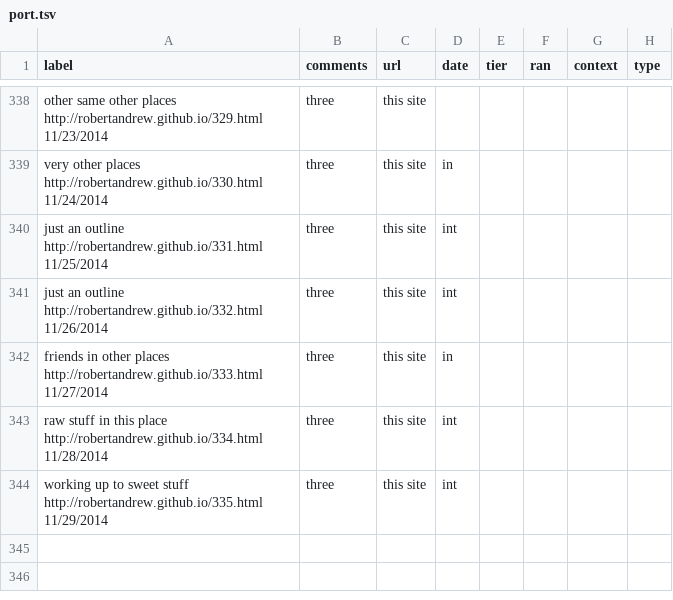
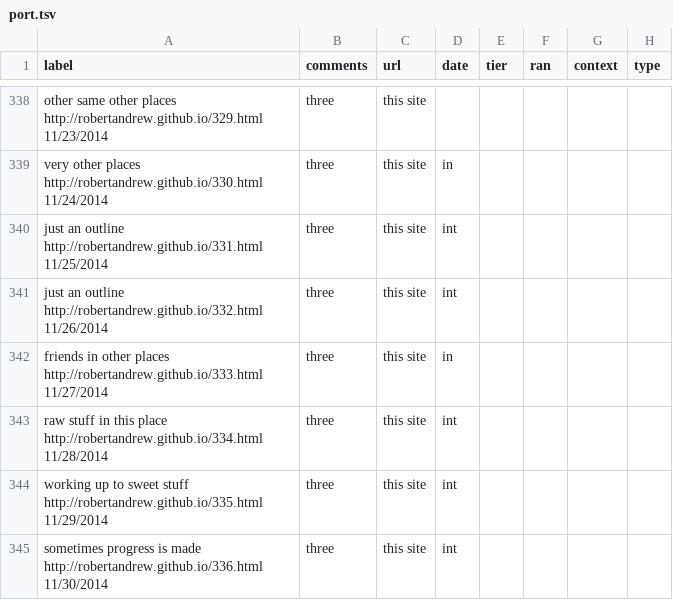
Before and after one commit to robertandrew/robertandrew.github.io, a TSV file: port.tsv, drawn as a sheet; only a part is shown, gaps mark what is left out; the diff names each change by its address in the sheet, - before the commit and + after, or states it on an @@ line.

Commit message:
Update port.tsv

```diff
--- a/port.tsv
+++ b/port.tsv
+row 345: sometimes progress is made http://robertandrew.github.io/336.html 11/30/2014 | three | this site | int
```
